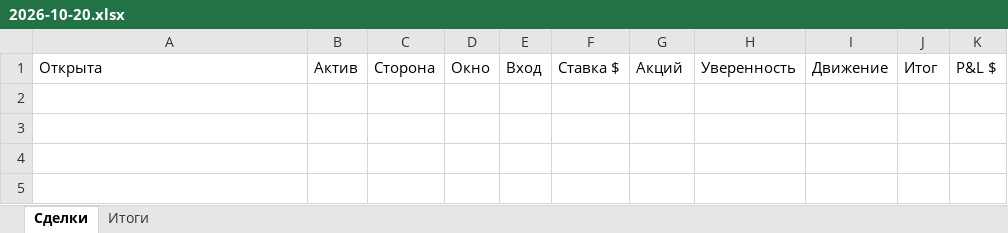
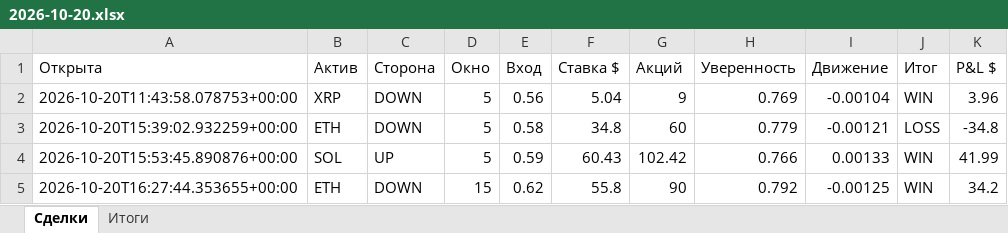
Before and after one commit to n85t594ht5-creator/polybot, an Excel workbook: reports/2026-10-20.xlsx, sheet Сделки, drawn as a sheet; values as stored, in another font and other column widths than the file's, no borders; the diff names each change by its address in the sheet, - before the commit and + after, or states it on an @@ line.

```diff
--- a/reports/2026-10-20.xlsx (sheet Сделки)
+++ b/reports/2026-10-20.xlsx (sheet Сделки)
+row 2: 2026-10-20T11:43:58.078753+00:00 | XRP | DOWN | 5 | 0.56 | 5.04 | 9 | 0.769 | -0.00104 | WIN | 3.96
+row 3: 2026-10-20T15:39:02.932259+00:00 | ETH | DOWN | 5 | 0.58 | 34.8 | 60 | 0.779 | -0.00121 | LOSS | -34.8
+row 4: 2026-10-20T15:53:45.890876+00:00 | SOL | UP | 5 | 0.59 | 60.43 | 102.42 | 0.766 | 0.00133 | WIN | 41.99
+row 5: 2026-10-20T16:27:44.353655+00:00 | ETH | DOWN | 15 | 0.62 | 55.8 | 90 | 0.792 | -0.00125 | WIN | 34.2
```
Also changed, not shown: sheet Итоги, reports/2026-10-19.xlsx, 6 other files.
